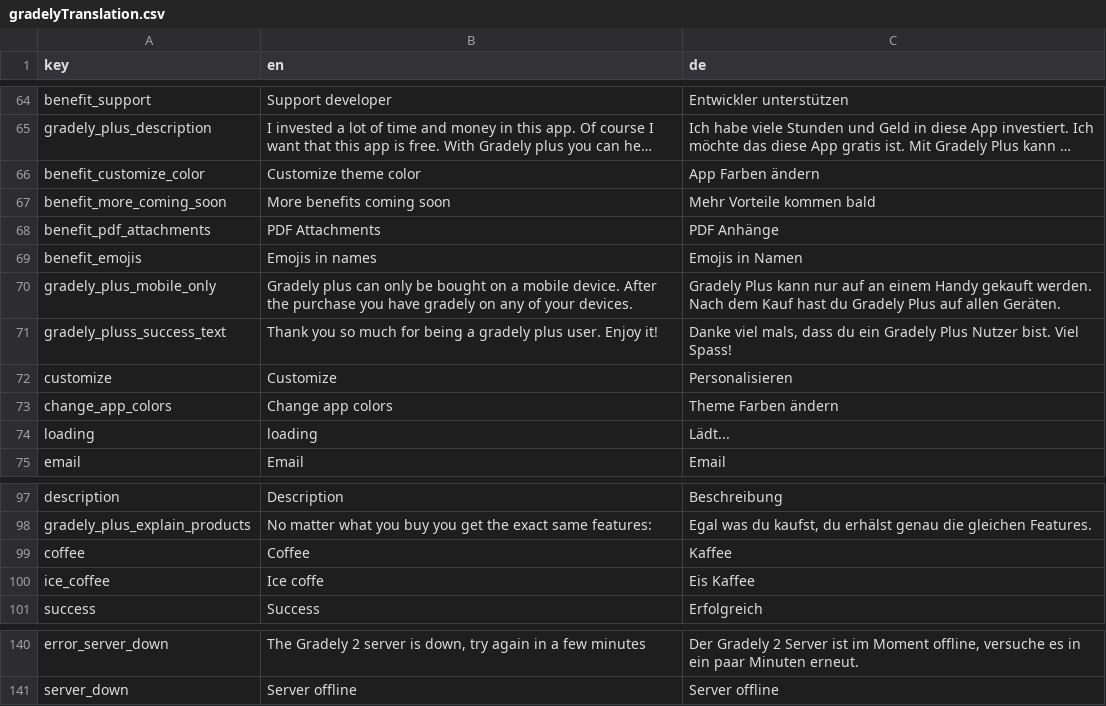
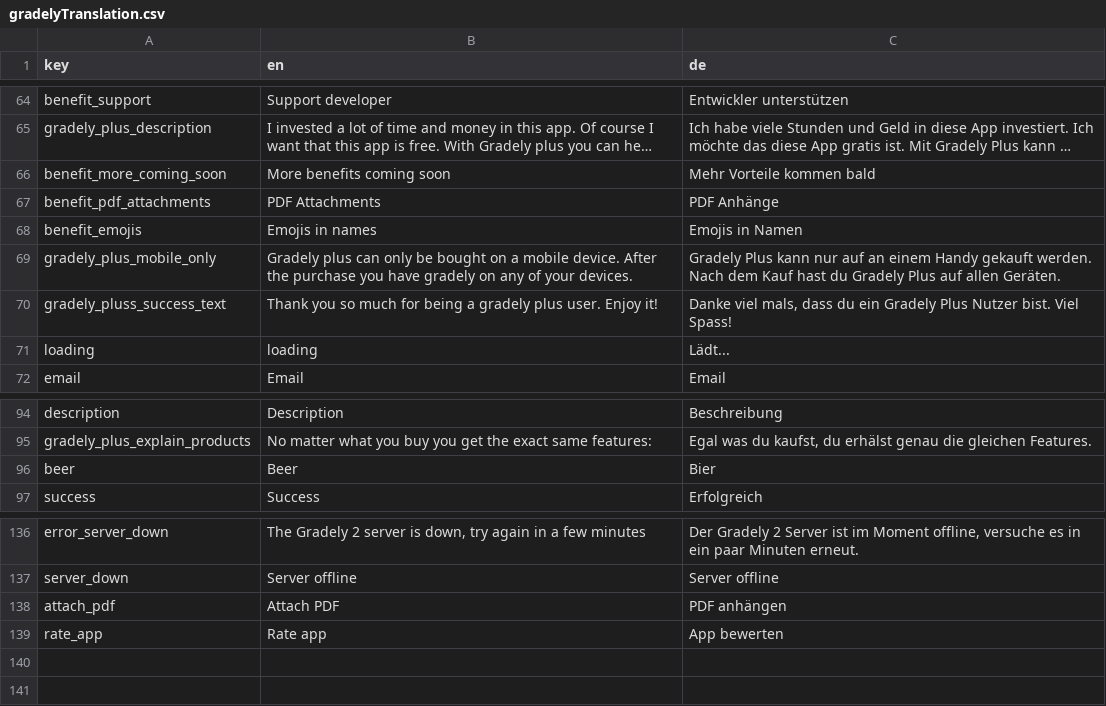
Before and after one commit to stonith404/gradely2, a CSV file: assets/translations/gradelyTranslation.csv, drawn as a sheet; only a part is shown, gaps mark what is left out; long unchanged cells end in …; removed rows and columns are numbered as before the commit, all else as after; the diff names each change by its address in the sheet, - before the commit and + after, or states it on an @@ line.

Commit message:
improved attachments

```diff
--- a/assets/translations/gradelyTranslation.csv
+++ b/assets/translations/gradelyTranslation.csv
-row 66: benefit_customize_color | Customize theme color | App Farben ändern
-row 72: customize | Customize | Personalisieren
-row 73: change_app_colors | Change app colors | Theme Farben ändern
-row 99: coffee | Coffee | Kaffee
-row 100: ice_coffee | Ice coffe | Eis Kaffee
+row 96: beer | Beer | Bier
+row 138: attach_pdf | Attach PDF | PDF anhängen
+row 139: rate_app | Rate app | App bewerten
```
Also changed, not shown: 13 other files.
